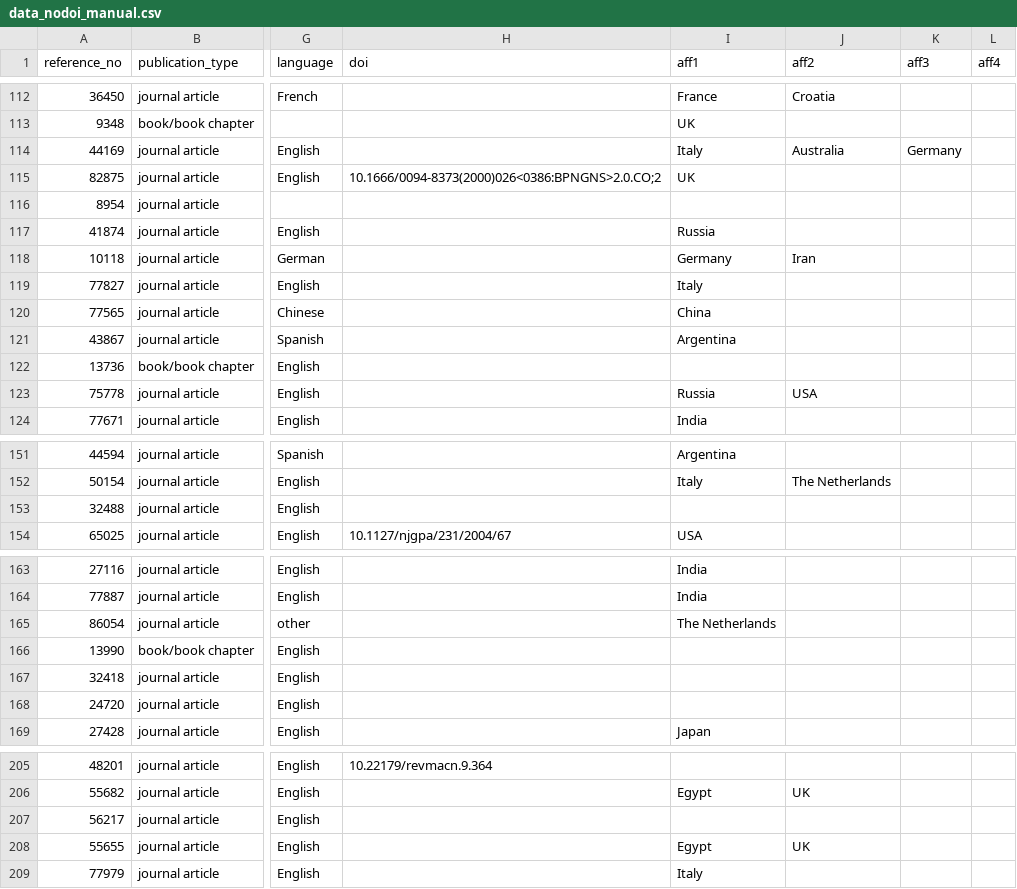
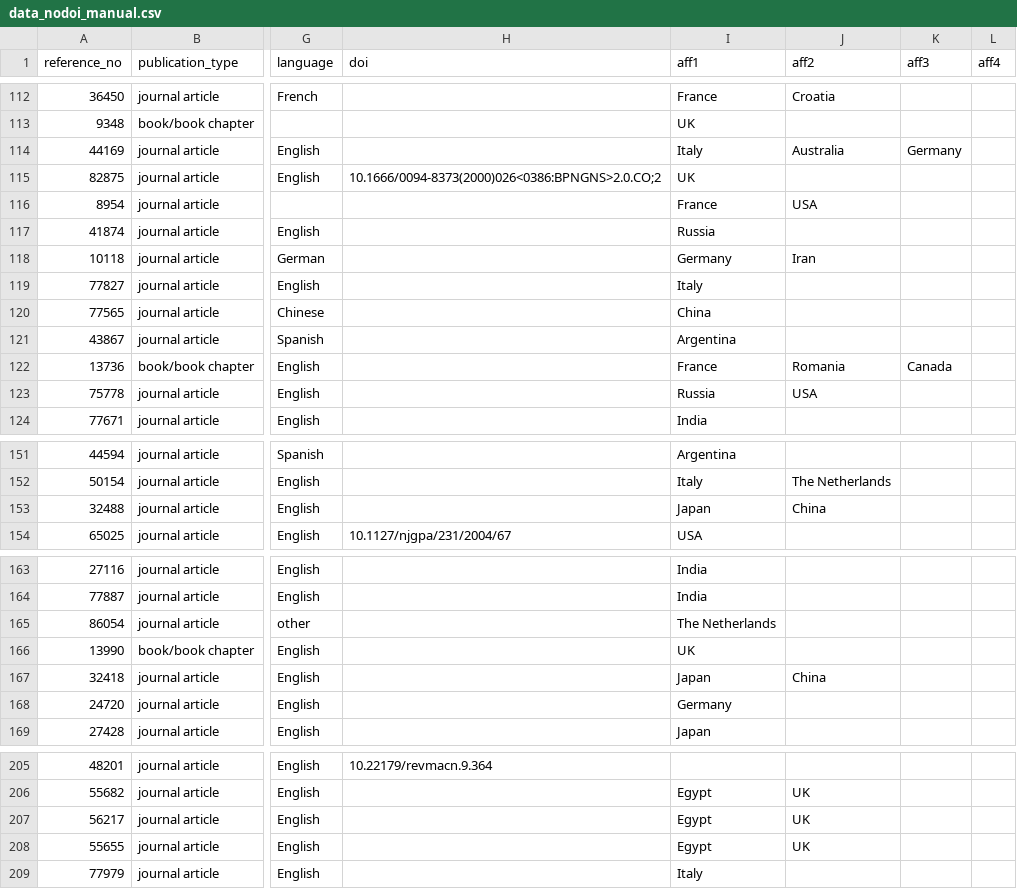
Before and after one commit to paleoscientometrics/paleo-imperialism_science, a CSV file: output/2024_data/data_nodoi_manual.csv, drawn as a sheet; only a part is shown, gaps mark what is left out; the diff covers the shown part only; the diff names each change by its address in the sheet, - before the commit and + after, or states it on an @@ line.

```diff
--- a/output/2024_data/data_nodoi_manual.csv
+++ b/output/2024_data/data_nodoi_manual.csv
-I116 (aff1): (empty)
+I116 (aff1): France
-J116 (aff2): (empty)
+J116 (aff2): USA
-I122 (aff1): (empty)
+I122 (aff1): France
-J122 (aff2): (empty)
+J122 (aff2): Romania
-K122 (aff3): (empty)
+K122 (aff3): Canada
-I153 (aff1): (empty)
+I153 (aff1): Japan
-J153 (aff2): (empty)
+J153 (aff2): China
-I166 (aff1): (empty)
+I166 (aff1): UK
-I167 (aff1): (empty)
+I167 (aff1): Japan
-J167 (aff2): (empty)
+J167 (aff2): China
-I168 (aff1): (empty)
+I168 (aff1): Germany
-I207 (aff1): (empty)
+I207 (aff1): Egypt
-J207 (aff2): (empty)
+J207 (aff2): UK
```
Also changed, not shown: 8 edited cells elsewhere in this file, data/2024_data/aff-data-complete.csv, 4 other files.
